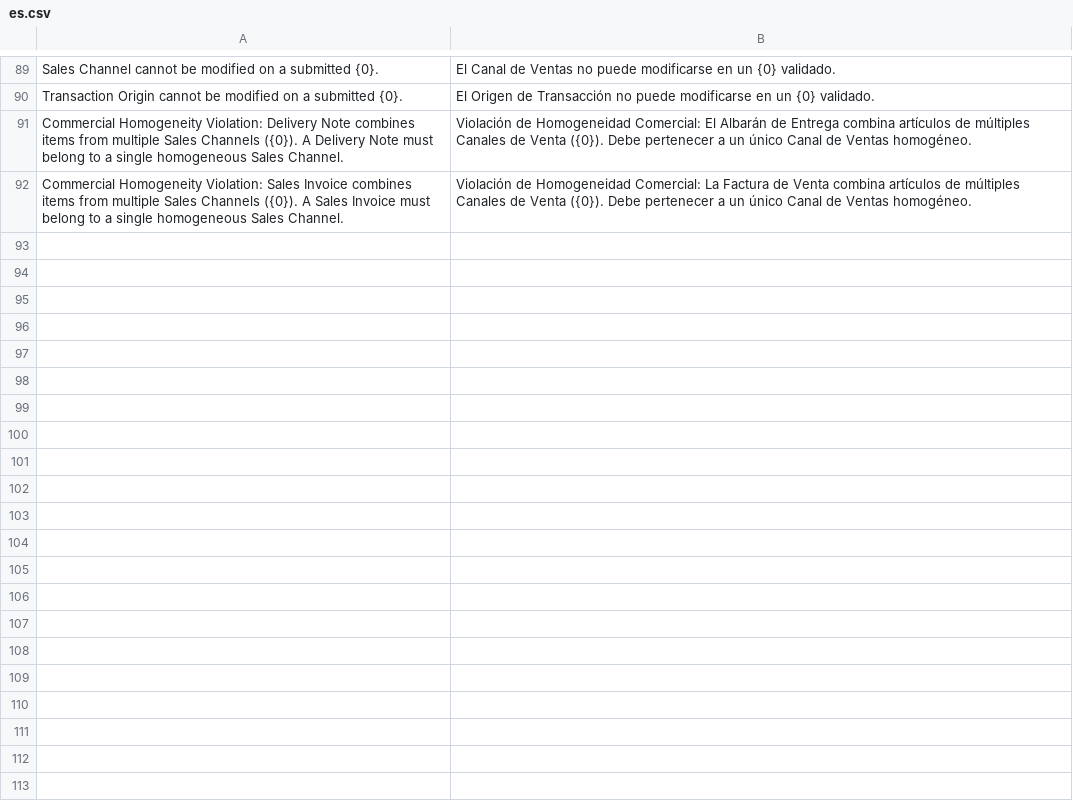
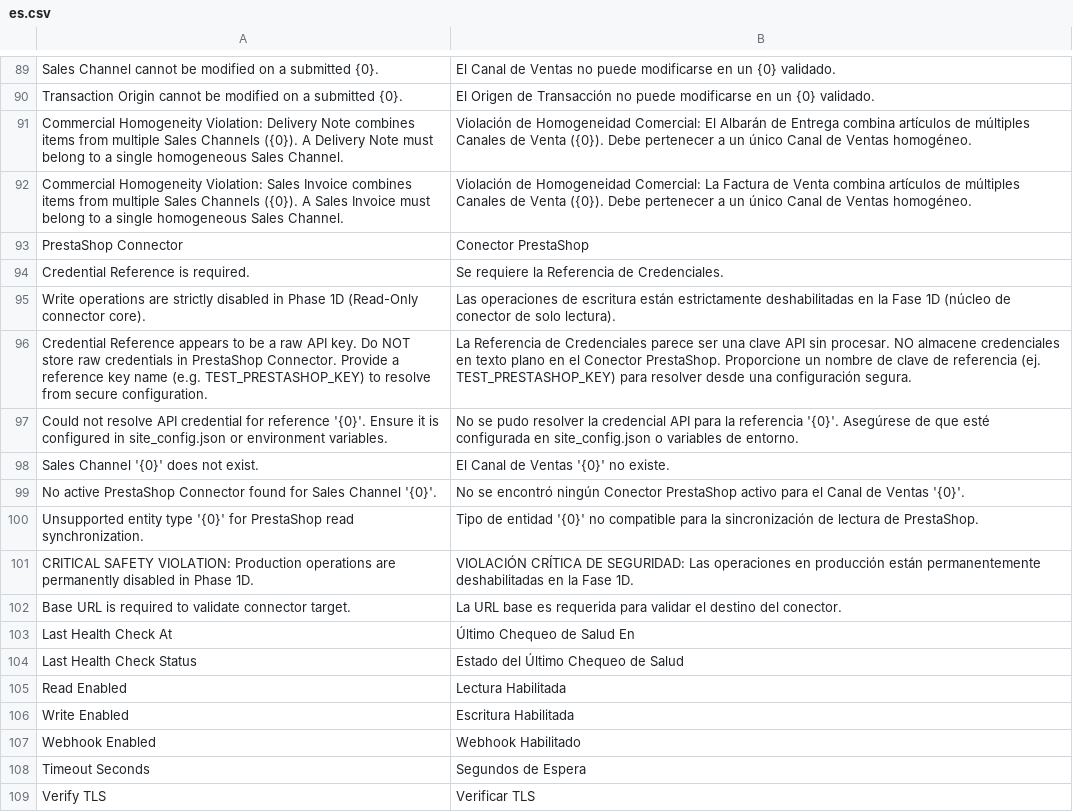
Before and after one commit to bopagenciy/ERPBop, a CSV file: bop_erp/translations/es.csv, drawn as a sheet; only a part is shown, gaps mark what is left out.

Commit message:
feat(bop-erp): add read-only prestashop connector core

```diff
--- a/bop_erp/translations/es.csv
+++ b/bop_erp/translations/es.csv
@@ -92 +92,18 @@ Commercial Homogeneity Violation: Delivery Note combines items from multiple Sal
 Commercial Homogeneity Violation: Sales Invoice combines items from multiple Sales Channels ({0}). A Sales Invoice must belong to a single homogeneous Sales Channel.,Violación de Homogeneidad Comercial: La Factura de Venta combina artículos de múltiples Canales de Venta ({0}). Debe pertenecer a un único Canal de Ventas homogéneo.
+PrestaShop Connector,Conector PrestaShop
+Credential Reference is required.,Se requiere la Referencia de Credenciales.
+Write operations are strictly disabled in Phase 1D (Read-Only connector core).,Las operaciones de escritura están estrictamente deshabilitadas en la Fase 1D (núcleo de conector de solo lectura).
+"Credential Reference appears to be a raw API key. Do NOT store raw credentials in PrestaShop Connector. Provide a reference key name (e.g. TEST_PRESTASHOP_KEY) to resolve from secure configuration.","La Referencia de Credenciales parece ser una clave API sin procesar. NO almacene credenciales en texto plano en el Conector PrestaShop. Proporcione un nombre de clave de referencia (ej. TEST_PRESTASHOP_KEY) para resolver desde una configuración segura."
+"Could not resolve API credential for reference '{0}'. Ensure it is configured in site_config.json or environment variables.","No se pudo resolver la credencial API para la referencia '{0}'. Asegúrese de que esté configurada en site_config.json o variables de entorno."
+Sales Channel '{0}' does not exist.,El Canal de Ventas '{0}' no existe.
+No active PrestaShop Connector found for Sales Channel '{0}'.,No se encontró ningún Conector PrestaShop activo para el Canal de Ventas '{0}'.
+Unsupported entity type '{0}' for PrestaShop read synchronization.,Tipo de entidad '{0}' no compatible para la sincronización de lectura de PrestaShop.
+CRITICAL SAFETY VIOLATION: Production operations are permanently disabled in Phase 1D.,VIOLACIÓN CRÍTICA DE SEGURIDAD: Las operaciones en producción están permanentemente deshabilitadas en la Fase 1D.
+Base URL is required to validate connector target.,La URL base es requerida para validar el destino del conector.
+Last Health Check At,Último Chequeo de Salud En
+Last Health Check Status,Estado del Último Chequeo de Salud
+Read Enabled,Lectura Habilitada
+Write Enabled,Escritura Habilitada
+Webhook Enabled,Webhook Habilitado
+Timeout Seconds,Segundos de Espera
+Verify TLS,Verificar TLS
```
Also changed, not shown: 16 other files.
